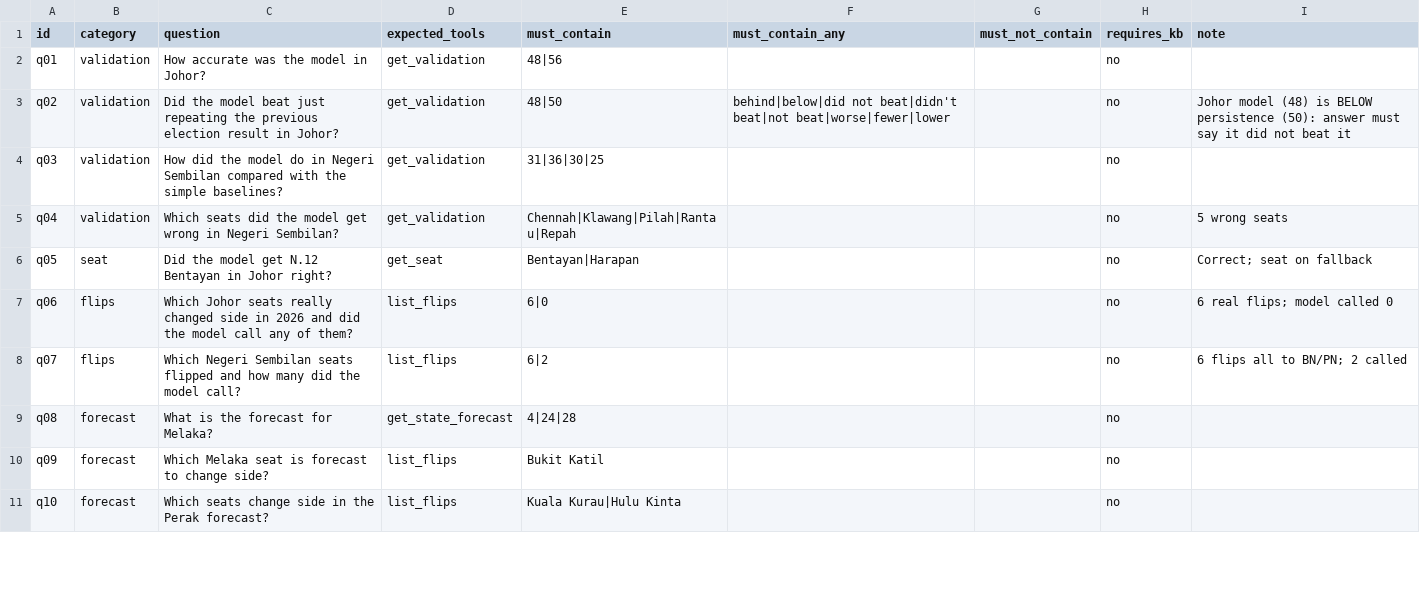
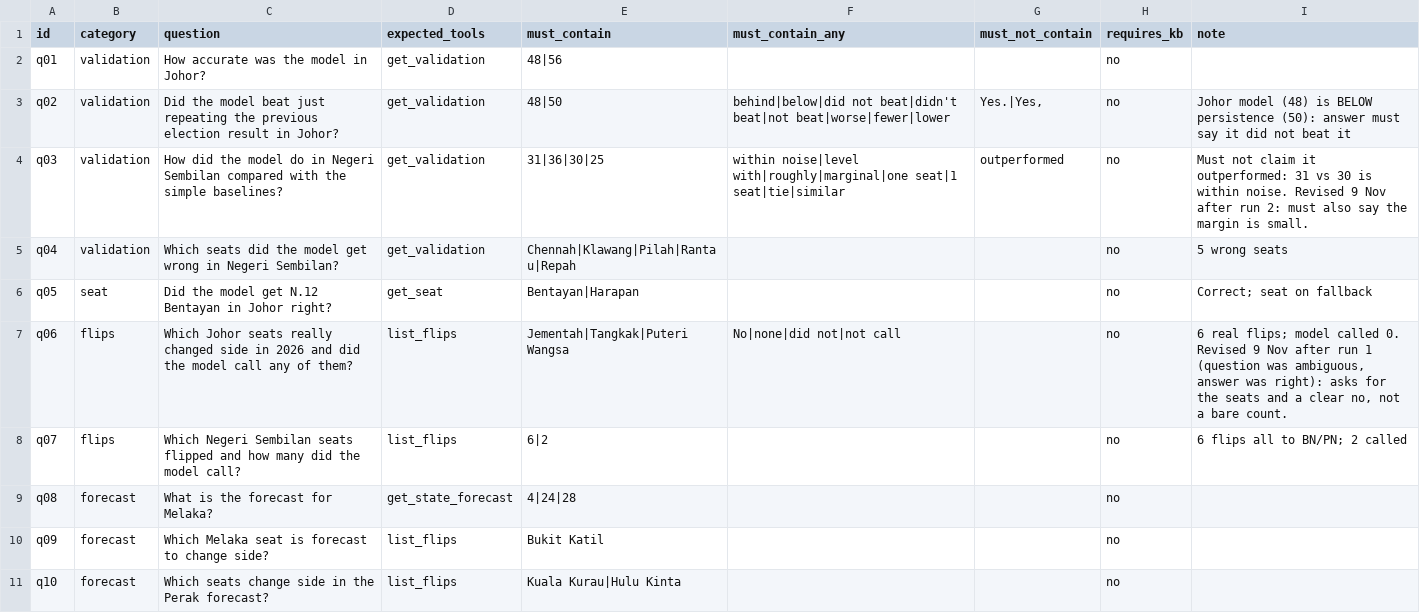
Before and after one commit to hazimxm04/GE-Insights-Prediction-Hub, a CSV file: eval/chatbot_questions.csv, drawn as a sheet; only a part is shown; the diff covers the shown part only.

Commit message:
Agent eval: verifier sign and typography fixes, get_sentiment window_days, question revisions, eval --ids/--redo

```diff
--- a/eval/chatbot_questions.csv
+++ b/eval/chatbot_questions.csv
@@ -2,7 +2,7 @@ id,category,question,expected_tools,must_contain,must_contain_any,must_not_conta
 q01,validation,How accurate was the model in Johor?,get_validation,48|56,,,no,
-q02,validation,Did the model beat just repeating the previous election result in Johor?,get_validation,48|50,behind|below|did not beat|didn't beat|not beat|worse|fewer|lower,,no,Johor model (48) is BELOW persistence (50): answer must say it did not beat it
-q03,validation,How did the model do in Negeri Sembilan compared with the simple baselines?,get_validation,31|36|30|25,,,no,
+q02,validation,Did the model beat just repeating the previous election result in Johor?,get_validation,48|50,behind|below|did not beat|didn't beat|not beat|worse|fewer|lower,"Yes.|Yes,",no,Johor model (48) is BELOW persistence (50): answer must say it did not beat it
+q03,validation,How did the model do in Negeri Sembilan compared with the simple baselines?,get_validation,31|36|30|25,within noise|level with|roughly|marginal|one seat|1 seat|tie|similar,outperformed,no,Must not claim it outperformed: 31 vs 30 is within noise. Revised 9 Nov after run 2: must also say the margin is small.
 q04,validation,Which seats did the model get wrong in Negeri Sembilan?,get_validation,Chennah|Klawang|Pilah|Rantau|Repah,,,no,5 wrong seats
 q05,seat,Did the model get N.12 Bentayan in Johor right?,get_seat,Bentayan|Harapan,,,no,Correct; seat on fallback
-q06,flips,Which Johor seats really changed side in 2026 and did the model call any of them?,list_flips,6|0,,,no,6 real flips; model called 0
+q06,flips,Which Johor seats really changed side in 2026 and did the model call any of them?,list_flips,Jementah|Tangkak|Puteri Wangsa,No|none|did not|not call,,no,"6 real flips; model called 0. Revised 9 Nov after run 1 (question was ambiguous, answer was right): asks for the seats and a clear no, not a bare count."
 q07,flips,Which Negeri Sembilan seats flipped and how many did the model call?,list_flips,6|2,,,no,6 flips all to BN/PN; 2 called
```
Also changed, not shown: 11 edited cells elsewhere in this file, 9 other files.
